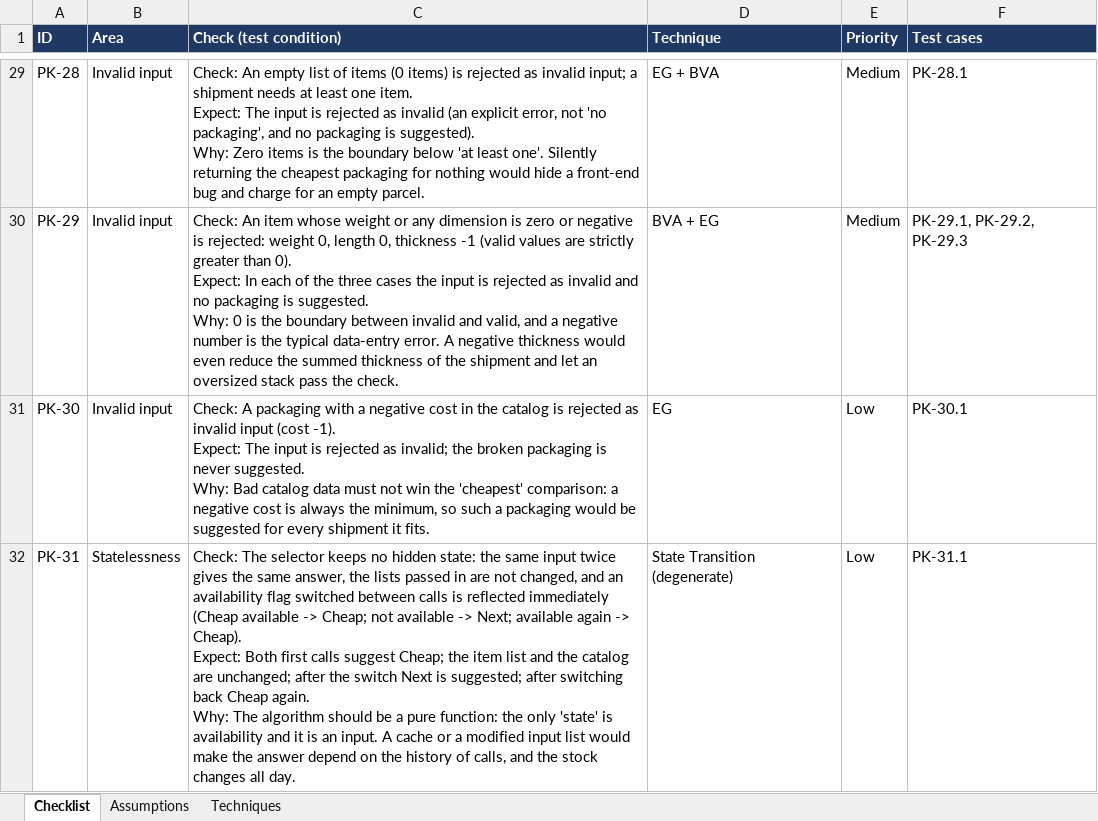
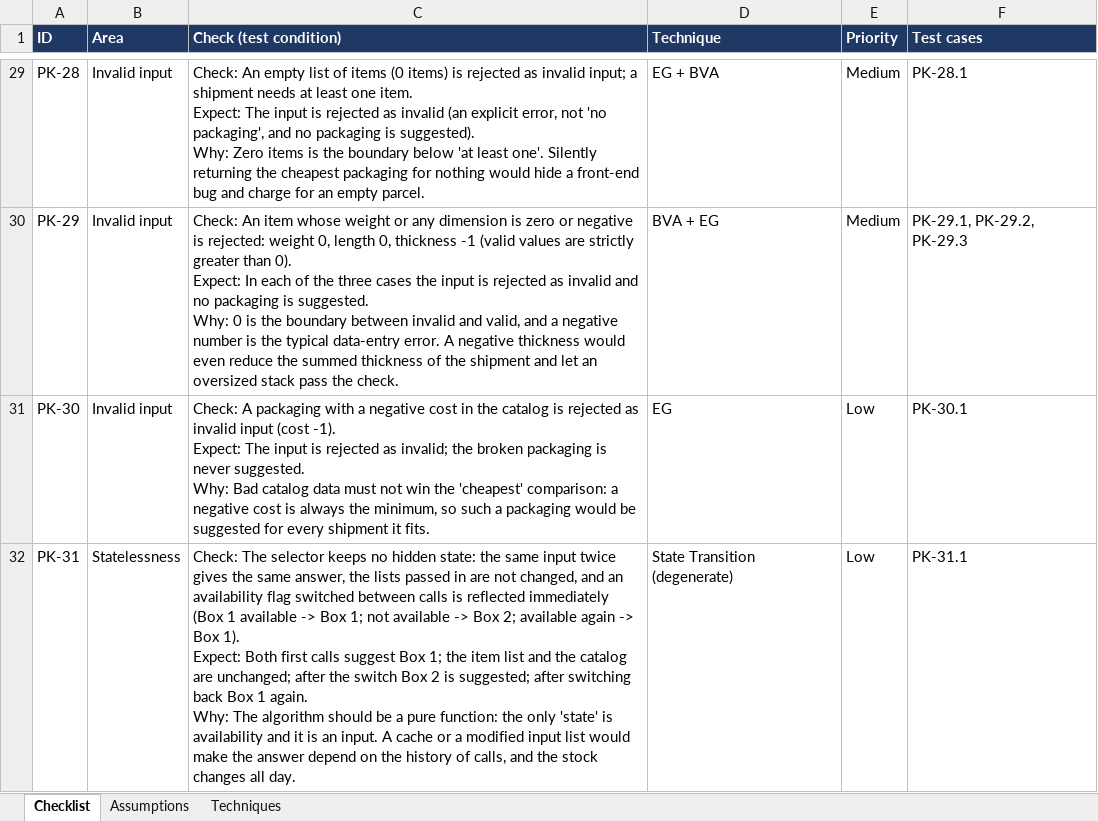
Before and after one commit to DmitryDerkach/devxed_test_task, an Excel workbook: Task 1/Checklist_EN.xlsx, sheet Checklist, drawn as a sheet; only a part is shown, gaps mark what is left out; values as stored, in another font and other column widths than the file's, no borders; ↵ is a line break in a cell; the diff covers the shown part only; the diff names each change by its address in the sheet, - before the commit and + after, or states it on an @@ line.

```diff
--- a/Task 1/Checklist_EN.xlsx (sheet Checklist)
+++ b/Task 1/Checklist_EN.xlsx (sheet Checklist)
-C32 (Check (test condition)): …reflected immediately (Cheap available -> Cheap; not available -> Next; available again -> Cheap). ↵ Expect: Both first calls suggest Cheap; the item list and the catalog are unchanged; after the switch Next is suggested; after switching back Cheap again. ↵ Why:…
+C32 (Check (test condition)): …reflected immediately (Box 1 available -> Box 1; not available -> Box 2; available again -> Box 1). ↵ Expect: Both first calls suggest Box 1; the item list and the catalog are unchanged; after the switch Box 2 is suggested; after switching back Box 1 again. ↵ Why:…
```
Also changed, not shown: 23 edited cells elsewhere in this sheet, Task 1/Additional/Checklist_RU.xlsx, 4 other files.
